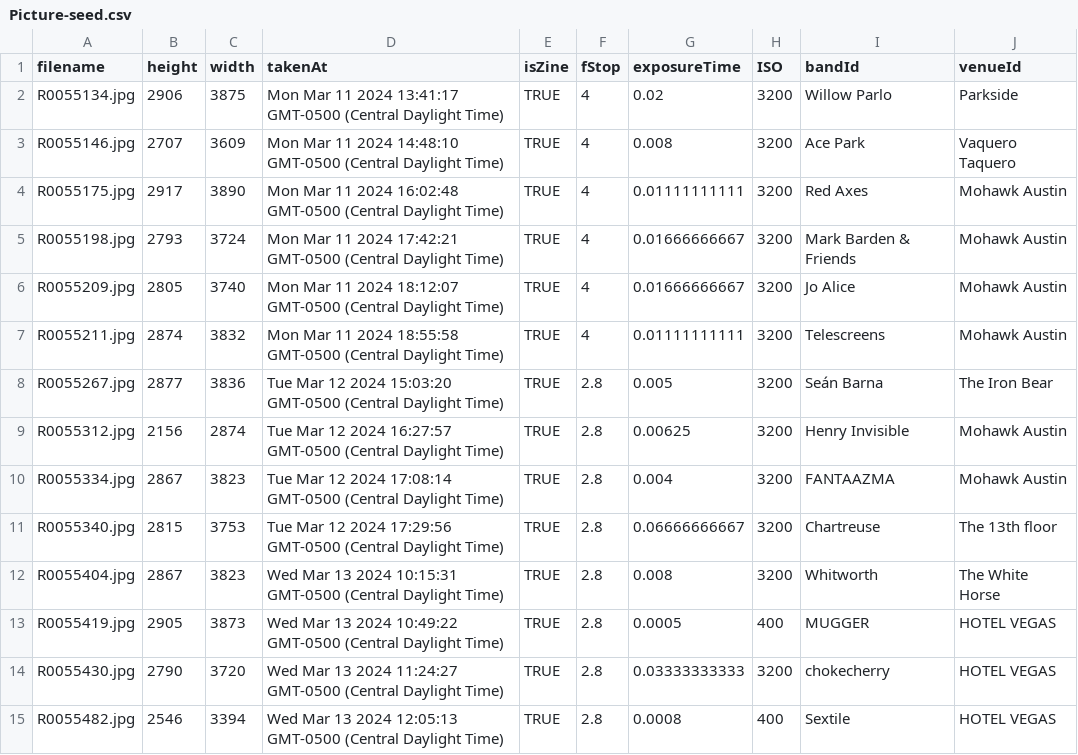
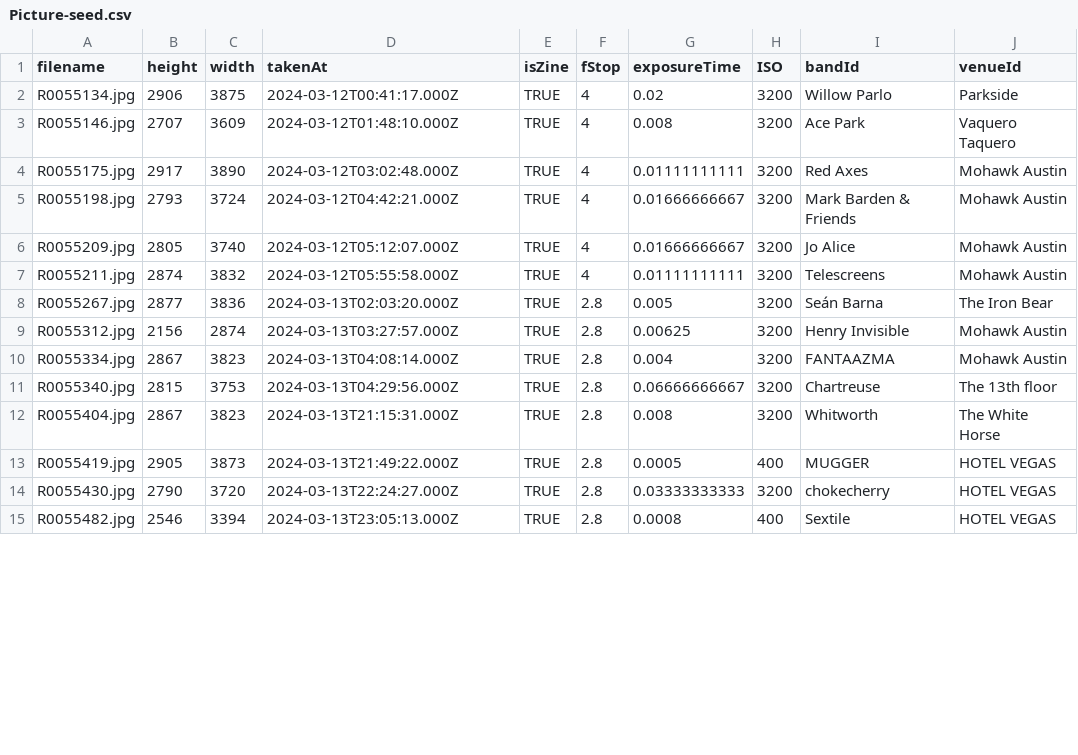
Before and after one commit to macamp0328/sxsw-zine, a CSV file: prisma/seed-data/Picture-seed.csv, drawn as a sheet; only a part is shown; the diff covers the shown part only.

```diff
--- a/prisma/seed-data/Picture-seed.csv
+++ b/prisma/seed-data/Picture-seed.csv
@@ -1,15 +1,15 @@
 filename,height,width,takenAt,isZine,fStop,exposureTime,ISO,bandId,venueId
-R0055134.jpg,2906,3875,Mon Mar 11 2024 13:41:17 GMT-0500 (Central Daylight Time),TRUE,4,0.02,3200,Willow Parlo,Parkside
-R0055146.jpg,2707,3609,Mon Mar 11 2024 14:48:10 GMT-0500 (Central Daylight Time),TRUE,4,0.008,3200,Ace Park,Vaquero Taquero
-R0055175.jpg,2917,3890,Mon Mar 11 2024 16:02:48 GMT-0500 (Central Daylight Time),TRUE,4,0.01111111111,3200,Red Axes,Mohawk Austin
-R0055198.jpg,2793,3724,Mon Mar 11 2024 17:42:21 GMT-0500 (Central Daylight Time),TRUE,4,0.01666666667,3200,Mark Barden & Friends,Mohawk Austin
-R0055209.jpg,2805,3740,Mon Mar 11 2024 18:12:07 GMT-0500 (Central Daylight Time),TRUE,4,0.01666666667,3200,Jo Alice,Mohawk Austin
-R0055211.jpg,2874,3832,Mon Mar 11 2024 18:55:58 GMT-0500 (Central Daylight Time),TRUE,4,0.01111111111,3200,Telescreens,Mohawk Austin
-R0055267.jpg,2877,3836,Tue Mar 12 2024 15:03:20 GMT-0500 (Central Daylight Time),TRUE,2.8,0.005,3200,Seán Barna,The Iron Bear
-R0055312.jpg,2156,2874,Tue Mar 12 2024 16:27:57 GMT-0500 (Central Daylight Time),TRUE,2.8,0.00625,3200,Henry Invisible,Mohawk Austin
-R0055334.jpg,2867,3823,Tue Mar 12 2024 17:08:14 GMT-0500 (Central Daylight Time),TRUE,2.8,0.004,3200,FANTAAZMA,Mohawk Austin
-R0055340.jpg,2815,3753,Tue Mar 12 2024 17:29:56 GMT-0500 (Central Daylight Time),TRUE,2.8,0.06666666667,3200,Chartreuse,The 13th floor
-R0055404.jpg,2867,3823,Wed Mar 13 2024 10:15:31 GMT-0500 (Central Daylight Time),TRUE,2.8,0.008,3200,Whitworth,The White Horse
-R0055419.jpg,2905,3873,Wed Mar 13 2024 10:49:22 GMT-0500 (Central Daylight Time),TRUE,2.8,0.0005,400,MUGGER,HOTEL VEGAS
-R0055430.jpg,2790,3720,Wed Mar 13 2024 11:24:27 GMT-0500 (Central Daylight Time),TRUE,2.8,0.03333333333,3200,chokecherry,HOTEL VEGAS
-R0055482.jpg,2546,3394,Wed Mar 13 2024 12:05:13 GMT-0500 (Central Daylight Time),TRUE,2.8,0.0008,400,Sextile,HOTEL VEGAS
+R0055134.jpg,2906,3875,2024-03-12T00:41:17.000Z,TRUE,4,0.02,3200,Willow Parlo,Parkside
+R0055146.jpg,2707,3609,2024-03-12T01:48:10.000Z,TRUE,4,0.008,3200,Ace Park,Vaquero Taquero
+R0055175.jpg,2917,3890,2024-03-12T03:02:48.000Z,TRUE,4,0.01111111111,3200,Red Axes,Mohawk Austin
+R0055198.jpg,2793,3724,2024-03-12T04:42:21.000Z,TRUE,4,0.01666666667,3200,Mark Barden & Friends,Mohawk Austin
+R0055209.jpg,2805,3740,2024-03-12T05:12:07.000Z,TRUE,4,0.01666666667,3200,Jo Alice,Mohawk Austin
+R0055211.jpg,2874,3832,2024-03-12T05:55:58.000Z,TRUE,4,0.01111111111,3200,Telescreens,Mohawk Austin
+R0055267.jpg,2877,3836,2024-03-13T02:03:20.000Z,TRUE,2.8,0.005,3200,Seán Barna,The Iron Bear
+R0055312.jpg,2156,2874,2024-03-13T03:27:57.000Z,TRUE,2.8,0.00625,3200,Henry Invisible,Mohawk Austin
+R0055334.jpg,2867,3823,2024-03-13T04:08:14.000Z,TRUE,2.8,0.004,3200,FANTAAZMA,Mohawk Austin
+R0055340.jpg,2815,3753,2024-03-13T04:29:56.000Z,TRUE,2.8,0.06666666667,3200,Chartreuse,The 13th floor
+R0055404.jpg,2867,3823,2024-03-13T21:15:31.000Z,TRUE,2.8,0.008,3200,Whitworth,The White Horse
+R0055419.jpg,2905,3873,2024-03-13T21:49:22.000Z,TRUE,2.8,0.0005,400,MUGGER,HOTEL VEGAS
+R0055430.jpg,2790,3720,2024-03-13T22:24:27.000Z,TRUE,2.8,0.03333333333,3200,chokecherry,HOTEL VEGAS
+R0055482.jpg,2546,3394,2024-03-13T23:05:13.000Z,TRUE,2.8,0.0008,400,Sextile,HOTEL VEGAS
```
Also changed, not shown: 33 edited cells elsewhere in this file, prisma/scripts/raw-picture-seed.csv, 6 other files.
